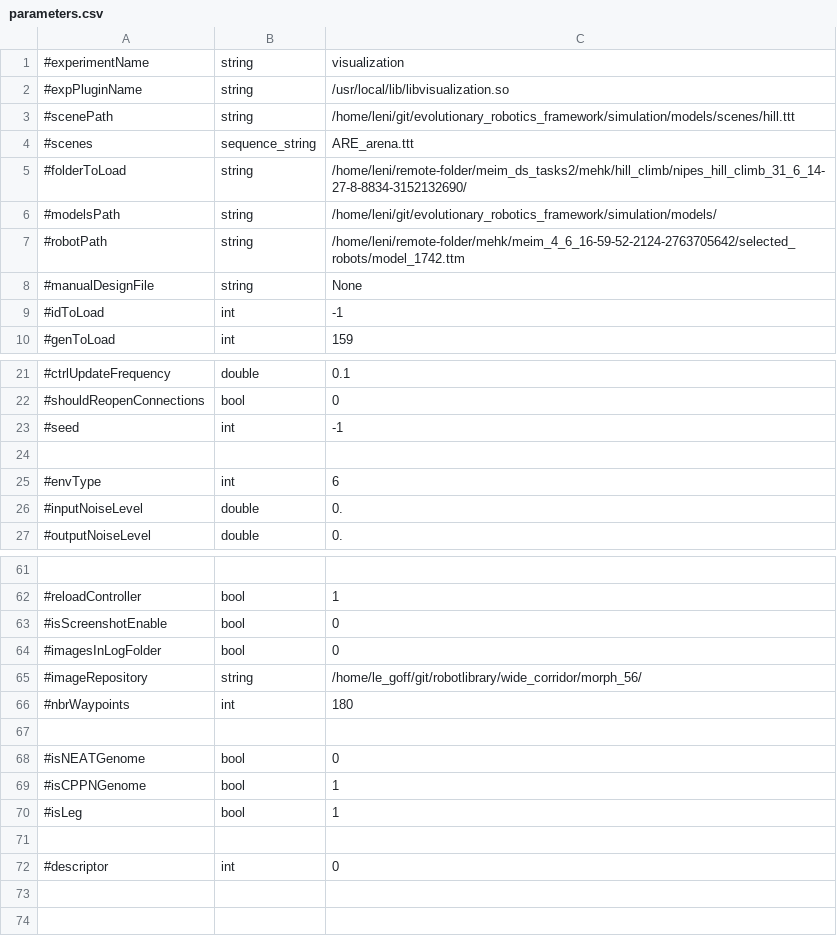
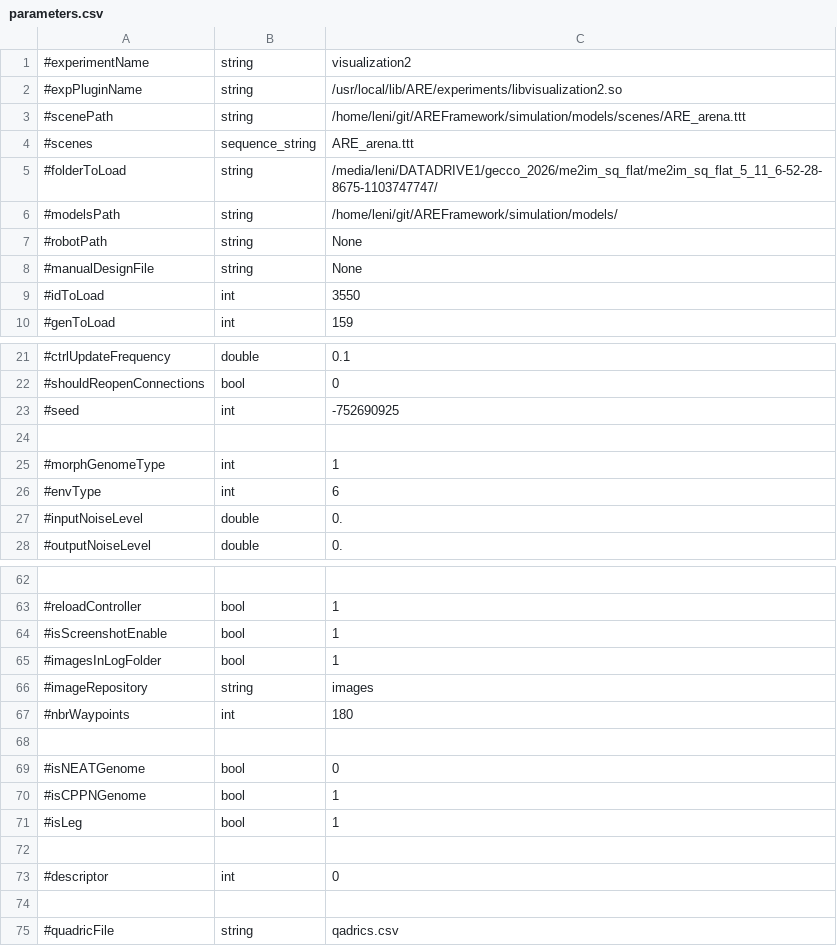
Before and after one commit to AutonomousRoboticEvolution/AREFramework, a CSV file: experiments/visualization2/parameters.csv, drawn as a sheet; only a part is shown, gaps mark what is left out; the diff covers the shown part only.

```diff
--- a/experiments/visualization2/parameters.csv
+++ b/experiments/visualization2/parameters.csv
@@ -1,10 +1,10 @@
-#experimentName,string,visualization
-#expPluginName,string,/usr/local/lib/libvisualization.so
-#scenePath,string,/home/leni/git/evolutionary_robotics_framework/simulation/models/scenes/hill.ttt
+#experimentName,string,visualization2
+#expPluginName,string,/usr/local/lib/ARE/experiments/libvisualization2.so
+#scenePath,string,/home/leni/git/AREFramework/simulation/models/scenes/ARE_arena.ttt
 #scenes,sequence_string,ARE_arena.ttt
-#folderToLoad,string,/home/leni/remote-folder/meim_ds_tasks2/mehk/hill_climb/nipes_hill_climb_31_6_14-27-8-8834-3152132690/
-#modelsPath,string,/home/leni/git/evolutionary_robotics_framework/simulation/models/
-#robotPath,string,/home/leni/remote-folder/mehk/meim_4_6_16-59-52-2124-2763705642/selected_robots/model_1742.ttm
+#folderToLoad,string,/media/leni/DATADRIVE1/gecco_2026/me2im_sq_flat/me2im_sq_flat_5_11_6-52-28-8675-1103747747/
+#modelsPath,string,/home/leni/git/AREFramework/simulation/models/
+#robotPath,string,None
 #manualDesignFile,string,None
-#idToLoad,int,-1
+#idToLoad,int,3550
 #genToLoad,int,159
@@ -22,4 +22,5 @@
 #shouldReopenConnections,bool,0
-#seed,int,-1
+#seed,int,-752690925
 
+#morphGenomeType,int,1
 #envType,int,6
@@ -62,5 +63,5 @@
 #reloadController,bool,1
-#isScreenshotEnable,bool,0
-#imagesInLogFolder,bool,0
-#imageRepository,string,/home/le_goff/git/robotlibrary/wide_corridor/morph_56/
+#isScreenshotEnable,bool,1
+#imagesInLogFolder,bool,1
+#imageRepository,string,images
 #nbrWaypoints,int,180
@@ -72 +73,3 @@
 #descriptor,int,0
+
+#quadricFile,string,qadrics.csv
```
Also changed, not shown: 2 edited cells elsewhere in this file, experiments/me2im/parameters.csv, experiments/meim/parameters_visu2.csv, 11 other files.
